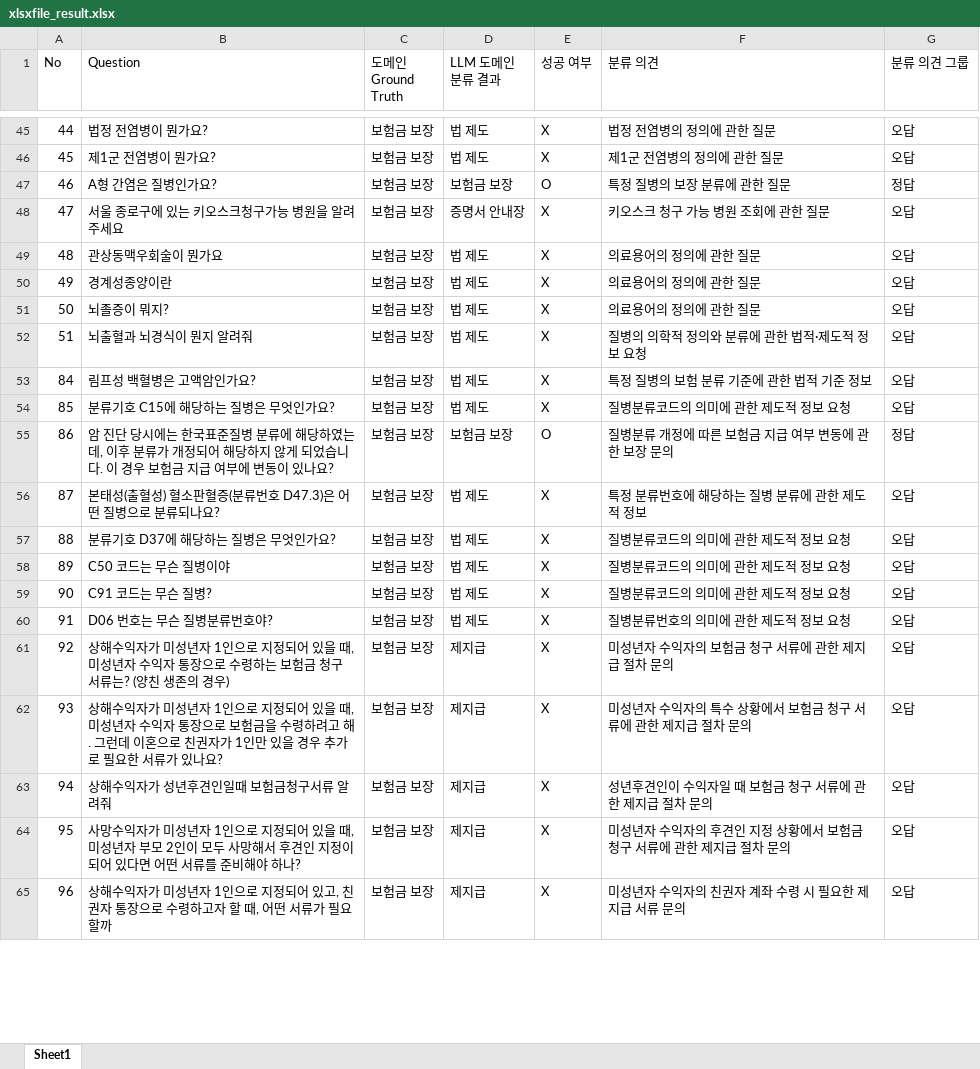
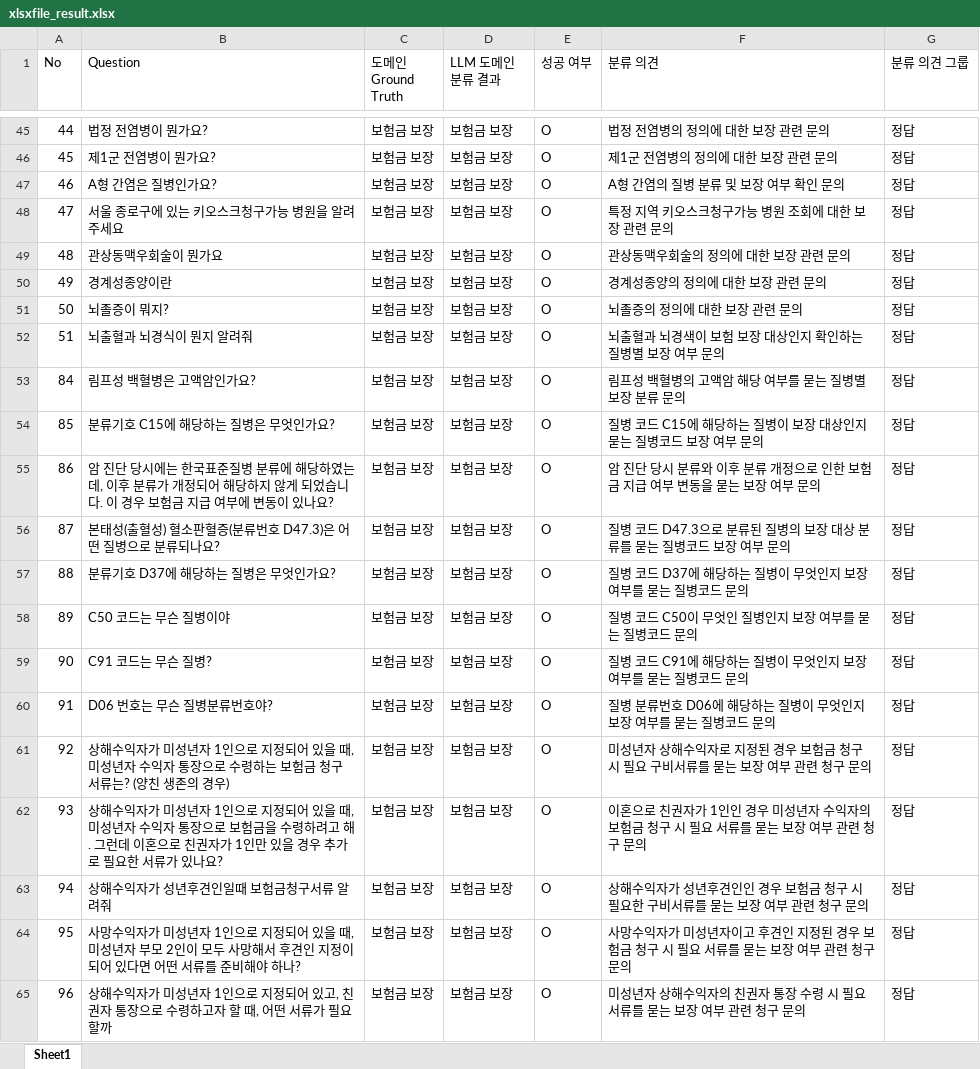
Before and after one commit to JeonghwanY/rag_domain, an Excel workbook: xlsxfile_result.xlsx, sheet Sheet1, drawn as a sheet; only a part is shown, gaps mark what is left out; values as stored, in another font and other column widths than the file's, no borders; the diff covers the shown part only; the diff names each change by its address in the sheet, - before the commit and + after, or states it on an @@ line.

```diff
--- a/xlsxfile_result.xlsx (sheet Sheet1)
+++ b/xlsxfile_result.xlsx (sheet Sheet1)
-D45:D46 (LLM 도메인 분류 결과): 법 제도
+D45:D46 (LLM 도메인 분류 결과): 보험금 보장
-E45:E46 (성공 여부): X
+E45:E46 (성공 여부): O
-F45 (분류 의견): 법정 전염병의 정의에 관한 질문
+F45 (분류 의견): 법정 전염병의 정의에 대한 보장 관련 문의
-G45:G46 (분류 의견 그룹): 오답
+G45:G46 (분류 의견 그룹): 정답
-F46 (분류 의견): 제1군 전염병의 정의에 관한 질문
+F46 (분류 의견): 제1군 전염병의 정의에 대한 보장 관련 문의
-F47 (분류 의견): 특정 질병의 보장 분류에 관한 질문
+F47 (분류 의견): A형 간염의 질병 분류 및 보장 여부 확인 문의
-D48 (LLM 도메인 분류 결과): 증명서 안내장
+D48 (LLM 도메인 분류 결과): 보험금 보장
-E48:E54 (성공 여부): X
+E48:E54 (성공 여부): O
-F48 (분류 의견): 키오스크 청구 가능 병원 조회에 관한 질문
+F48 (분류 의견): 특정 지역 키오스크청구가능 병원 조회에 대한 보장 관련 문의
-G48:G54 (분류 의견 그룹): 오답
+G48:G54 (분류 의견 그룹): 정답
-D49:D54 (LLM 도메인 분류 결과): 법 제도
+D49:D54 (LLM 도메인 분류 결과): 보험금 보장
-F49 (분류 의견): 의료용어의 정의에 관한 질문
+F49 (분류 의견): 관상동맥우회술의 정의에 대한 보장 관련 문의
-F50 (분류 의견): 의료용어의 정의에 관한 질문
+F50 (분류 의견): 경계성종양의 정의에 대한 보장 관련 문의
-F51 (분류 의견): 의료용어의 정의에 관한 질문
+F51 (분류 의견): 뇌졸증의 정의에 대한 보장 관련 문의
-F52 (분류 의견): 질병의 의학적 정의와 분류에 관한 법적·제도적 정보 요청
+F52 (분류 의견): 뇌출혈과 뇌경색이 보험 보장 대상인지 확인하는 질병별 보장 여부 문의
-F53 (분류 의견): 특정 질병의 보험 분류 기준에 관한 법적 기준 정보
+F53 (분류 의견): 림프성 백혈병의 고액암 해당 여부를 묻는 질병별 보장 분류 문의
-F54 (분류 의견): 질병분류코드의 의미에 관한 제도적 정보 요청
+F54 (분류 의견): 질병 코드 C15에 해당하는 질병이 보장 대상인지 묻는 질병코드 보장 여부 문의
-F55 (분류 의견): 질병분류 개정에 따른 보험금 지급 여부 변동에 관한 보장 문의
+F55 (분류 의견): 암 진단 당시 분류와 이후 분류 개정으로 인한 보험금 지급 여부 변동을 묻는 보장 여부 문의
-D56:D60 (LLM 도메인 분류 결과): 법 제도
+D56:D60 (LLM 도메인 분류 결과): 보험금 보장
-E56:E65 (성공 여부): X
+E56:E65 (성공 여부): O
-F56 (분류 의견): 특정 분류번호에 해당하는 질병 분류에 관한 제도적 정보
+F56 (분류 의견): 질병 코드 D47.3으로 분류된 질병의 보장 대상 분류를 묻는 질병코드 보장 여부 문의
-G56:G65 (분류 의견 그룹): 오답
+G56:G65 (분류 의견 그룹): 정답
-F57 (분류 의견): 질병분류코드의 의미에 관한 제도적 정보 요청
+F57 (분류 의견): 질병 코드 D37에 해당하는 질병이 무엇인지 보장 여부를 묻는 질병코드 문의
-F58 (분류 의견): 질병분류코드의 의미에 관한 제도적 정보 요청
+F58 (분류 의견): 질병 코드 C50이 무엇인 질병인지 보장 여부를 묻는 질병코드 문의
-F59 (분류 의견): 질병분류코드의 의미에 관한 제도적 정보 요청
+F59 (분류 의견): 질병 코드 C91에 해당하는 질병이 무엇인지 보장 여부를 묻는 질병코드 문의
-F60 (분류 의견): 질병분류번호의 의미에 관한 제도적 정보 요청
+F60 (분류 의견): 질병 분류번호 D06에 해당하는 질병이 무엇인지 보장 여부를 묻는 질병코드 문의
-D61:D65 (LLM 도메인 분류 결과): 제지급
+D61:D65 (LLM 도메인 분류 결과): 보험금 보장
-F61 (분류 의견): 미성년자 수익자의 보험금 청구 서류에 관한 제지급 절차 문의
+F61 (분류 의견): 미성년자 상해수익자로 지정된 경우 보험금 청구 시 필요 구비서류를 묻는 보장 여부 관련 청구 문의
-F62 (분류 의견): 미성년자 수익자의 특수 상황에서 보험금 청구 서류에 관한 제지급 절차 문의
+F62 (분류 의견): 이혼으로 친권자가 1인인 경우 미성년자 수익자의 보험금 청구 시 필요 서류를 묻는 보장 여부 관련 청구 문의
-F63 (분류 의견): 성년후견인이 수익자일 때 보험금 청구 서류에 관한 제지급 절차 문의
+F63 (분류 의견): 상해수익자가 성년후견인인 경우 보험금 청구 시 필요한 구비서류를 묻는 보장 여부 관련 청구 문의
-F64 (분류 의견): 미성년자 수익자의 후견인 지정 상황에서 보험금 청구 서류에 관한 제지급 절차 문의
+F64 (분류 의견): 사망수익자가 미성년자이고 후견인 지정된 경우 보험금 청구 시 필요 서류를 묻는 보장 여부 관련 청구 문의
-F65 (분류 의견): 미성년자 수익자의 친권자 계좌 수령 시 필요한 제지급 서류 문의
+F65 (분류 의견): 미성년자 상해수익자의 친권자 통장 수령 시 필요 서류를 묻는 보장 여부 관련 청구 문의
```
Also changed, not shown: 1441 edited cells elsewhere in this sheet, 3 other files.
